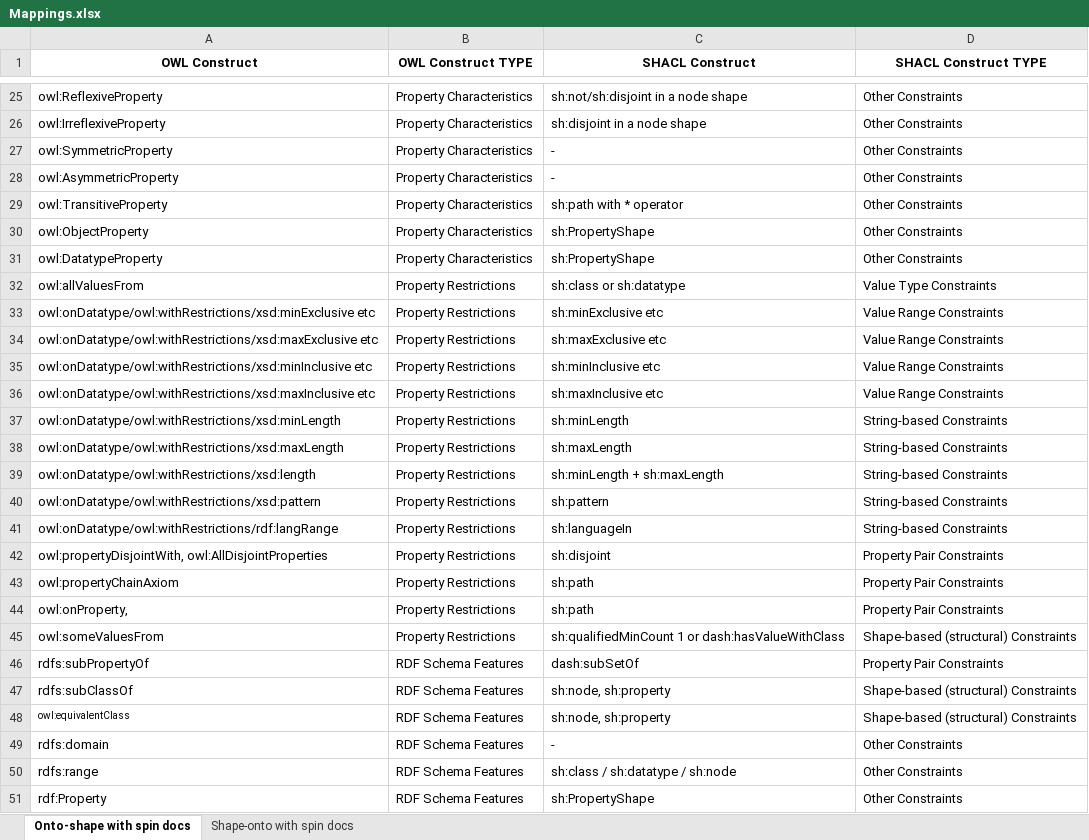
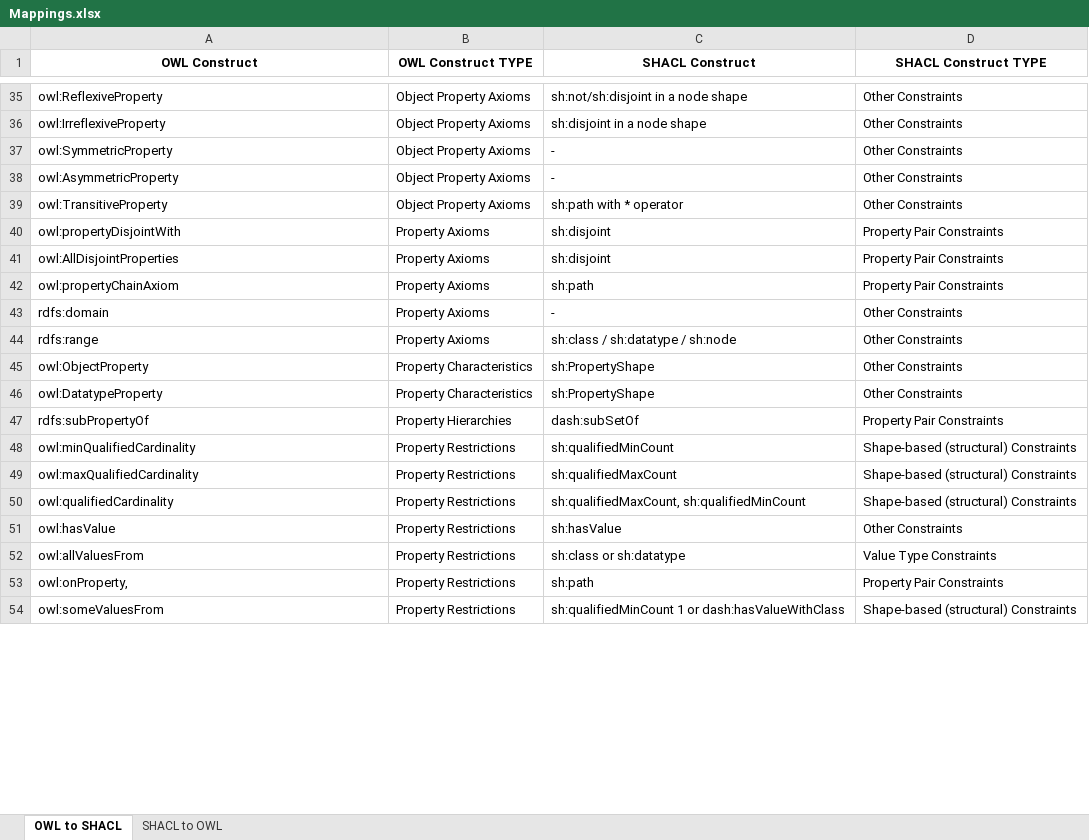
Before and after one commit to oeg-upm/astrea, an Excel workbook: material/Mappings.xlsx, sheet OWL to SHACL, drawn as a sheet; only a part is shown, gaps mark what is left out; values as stored, in another font and other column widths than the file's, no borders; removed rows and columns are numbered as before the commit, all else as after; the diff covers the shown part only; the diff names each change by its address in the sheet, - before the commit and + after, or states it on an @@ line.

```diff
--- a/material/Mappings.xlsx (sheet OWL to SHACL)
+++ b/material/Mappings.xlsx (sheet OWL to SHACL)
-sheet tab: Onto-shape with spin docs
+sheet tab: OWL to SHACL
-sheet tab: Shape-onto with spin docs
+sheet tab: SHACL to OWL
-B35:B39 (OWL Construct TYPE): Property Characteristics
+B35:B39 (OWL Construct TYPE): Object Property Axioms
+row 40: owl:propertyDisjointWith | Property Axioms | sh:disjoint | Property Pair Constraints
+row 41: owl:AllDisjointProperties | Property Axioms | sh:disjoint | Property Pair Constraints
+row 42: owl:propertyChainAxiom | Property Axioms | sh:path | Property Pair Constraints
+row 43: rdfs:domain | Property Axioms | - | Other Constraints
+row 44: rdfs:range | Property Axioms | sh:class / sh:datatype / sh:node | Other Constraints
+row 47: rdfs:subPropertyOf | Property Hierarchies | dash:subSetOf | Property Pair Constraints
+row 48: owl:minQualifiedCardinality | Property Restrictions | sh:qualifiedMinCount | Shape-based (structural) Constraints
+row 49: owl:maxQualifiedCardinality | Property Restrictions | sh:qualifiedMaxCount | Shape-based (structural) Constraints
+row 50: owl:qualifiedCardinality | Property Restrictions | sh:qualifiedMaxCount, sh:qualifiedMinCount | Shape-based (structural) Constraints
+row 51: owl:hasValue | Property Restrictions | sh:hasValue | Other Constraints
-row 33: owl:onDatatype/owl:withRestrictions/xsd:minExclusive etc | Property Restrictions | sh:minExclusive etc | Value Range Constraints
-row 34: owl:onDatatype/owl:withRestrictions/xsd:maxExclusive etc | Property Restrictions | sh:maxExclusive etc | Value Range Constraints
-row 35: owl:onDatatype/owl:withRestrictions/xsd:minInclusive etc | Property Restrictions | sh:minInclusive etc | Value Range Constraints
-row 36: owl:onDatatype/owl:withRestrictions/xsd:maxInclusive etc | Property Restrictions | sh:maxInclusive etc | Value Range Constraints
-row 37: owl:onDatatype/owl:withRestrictions/xsd:minLength | Property Restrictions | sh:minLength | String-based Constraints
-row 38: owl:onDatatype/owl:withRestrictions/xsd:maxLength | Property Restrictions | sh:maxLength | String-based Constraints
-row 39: owl:onDatatype/owl:withRestrictions/xsd:length | Property Restrictions | sh:minLength + sh:maxLength | String-based Constraints
-row 40: owl:onDatatype/owl:withRestrictions/xsd:pattern | Property Restrictions | sh:pattern | String-based Constraints
-row 41: owl:onDatatype/owl:withRestrictions/rdf:langRange | Property Restrictions | sh:languageIn | String-based Constraints
-row 42: owl:propertyDisjointWith, owl:AllDisjointProperties | Property Restrictions | sh:disjoint | Property Pair Constraints
-row 43: owl:propertyChainAxiom | Property Restrictions | sh:path | Property Pair Constraints
-row 46: rdfs:subPropertyOf | RDF Schema Features | dash:subSetOf | Property Pair Constraints
-row 47: rdfs:subClassOf | RDF Schema Features | sh:node, sh:property | Shape-based (structural) Constraints
-row 48: owl:equivalentClass | RDF Schema Features | sh:node, sh:property | Shape-based (structural) Constraints
-row 49: rdfs:domain | RDF Schema Features | - | Other Constraints
-row 50: rdfs:range | RDF Schema Features | sh:class / sh:datatype / sh:node | Other Constraints
-row 51: rdf:Property | RDF Schema Features | sh:PropertyShape | Other Constraints
```
Also changed, not shown: 20 added rows, 12 removed rows and 9 edited cells elsewhere in this sheet, 2 other files.
